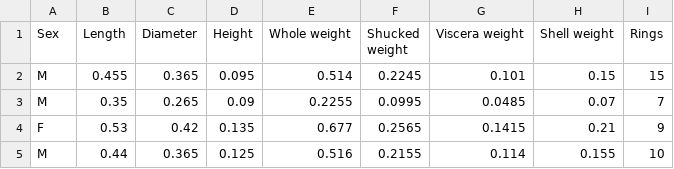
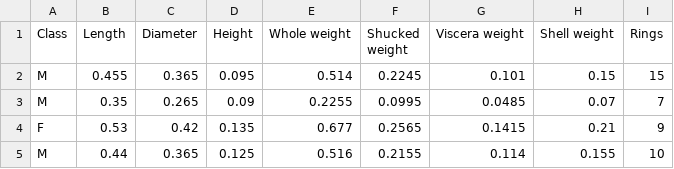
Before and after one commit to nelmalfernando/Nelmal_INSE_6220_Project, a CSV file: abalone.csv, drawn as a sheet; only a part is shown.

Commit message:
Update abalone.csv

```diff
--- a/abalone.csv
+++ b/abalone.csv
@@ -1,2 +1,2 @@
-Sex,Length,Diameter,Height,Whole weight,Shucked weight,Viscera weight,Shell weight,Rings
+Class,Length,Diameter,Height,Whole weight,Shucked weight,Viscera weight,Shell weight,Rings
 M,0.455,0.365,0.095,0.514,0.2245,0.101,0.15,15
```
